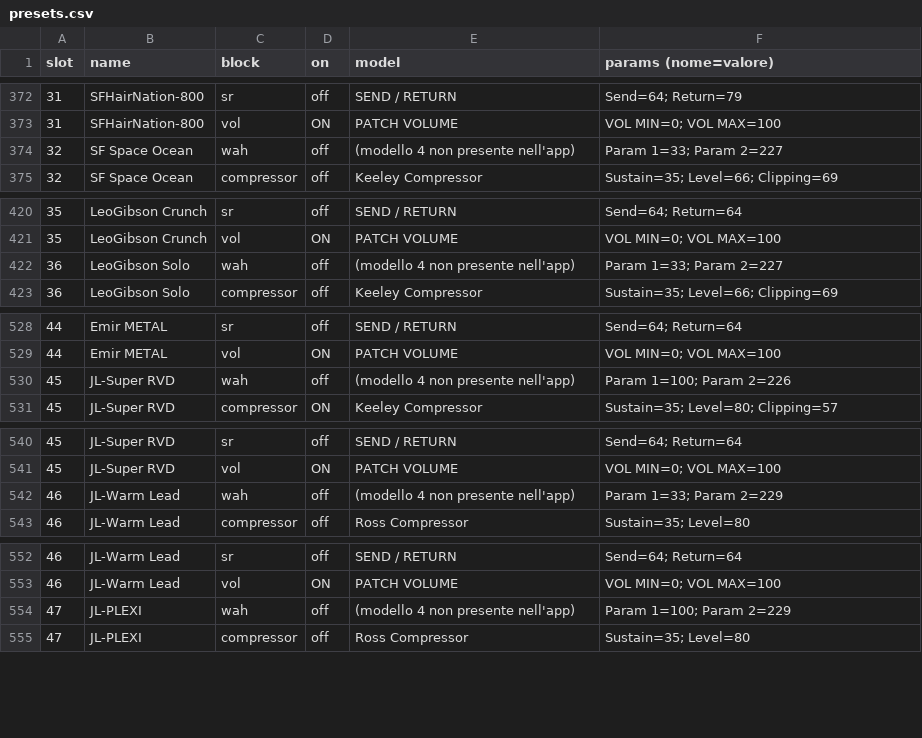
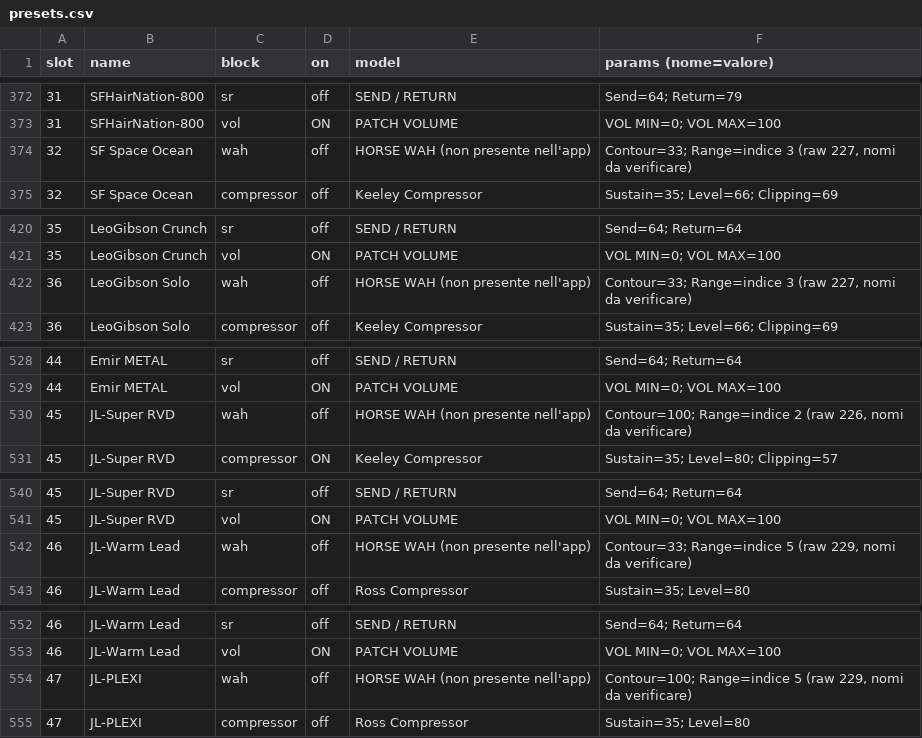
Before and after one commit to mcastilletti/Nux-MG-30-AI, a CSV file: mg30patch-export/presets.csv, drawn as a sheet; only a part is shown, gaps mark what is left out; the diff covers the shown part only.

```diff
--- a/mg30patch-export/presets.csv
+++ b/mg30patch-export/presets.csv
@@ -373,3 +373,3 @@ slot,name,block,on,model,params (nome=valore)
 31,SFHairNation-800,vol,ON,PATCH VOLUME,VOL MIN=0; VOL MAX=100
-32,SF Space Ocean,wah,off,(modello 4 non presente nell'app),Param 1=33; Param 2=227
+32,SF Space Ocean,wah,off,HORSE WAH (non presente nell'app),"Contour=33; Range=indice 3 (raw 227, nomi da verificare)"
 32,SF Space Ocean,compressor,off,Keeley Compressor,Sustain=35; Level=66; Clipping=69
@@ -421,3 +421,3 @@ slot,name,block,on,model,params (nome=valore)
 35,LeoGibson Crunch,vol,ON,PATCH VOLUME,VOL MIN=0; VOL MAX=100
-36,LeoGibson Solo,wah,off,(modello 4 non presente nell'app),Param 1=33; Param 2=227
+36,LeoGibson Solo,wah,off,HORSE WAH (non presente nell'app),"Contour=33; Range=indice 3 (raw 227, nomi da verificare)"
 36,LeoGibson Solo,compressor,off,Keeley Compressor,Sustain=35; Level=66; Clipping=69
@@ -529,3 +529,3 @@ slot,name,block,on,model,params (nome=valore)
 44,Emir METAL,vol,ON,PATCH VOLUME,VOL MIN=0; VOL MAX=100
-45,JL-Super RVD,wah,off,(modello 4 non presente nell'app),Param 1=100; Param 2=226
+45,JL-Super RVD,wah,off,HORSE WAH (non presente nell'app),"Contour=100; Range=indice 2 (raw 226, nomi da verificare)"
 45,JL-Super RVD,compressor,ON,Keeley Compressor,Sustain=35; Level=80; Clipping=57
@@ -541,3 +541,3 @@ slot,name,block,on,model,params (nome=valore)
 45,JL-Super RVD,vol,ON,PATCH VOLUME,VOL MIN=0; VOL MAX=100
-46,JL-Warm Lead,wah,off,(modello 4 non presente nell'app),Param 1=33; Param 2=229
+46,JL-Warm Lead,wah,off,HORSE WAH (non presente nell'app),"Contour=33; Range=indice 5 (raw 229, nomi da verificare)"
 46,JL-Warm Lead,compressor,off,Ross Compressor,Sustain=35; Level=80
@@ -553,3 +553,3 @@ slot,name,block,on,model,params (nome=valore)
 46,JL-Warm Lead,vol,ON,PATCH VOLUME,VOL MIN=0; VOL MAX=100
-47,JL-PLEXI,wah,off,(modello 4 non presente nell'app),Param 1=100; Param 2=229
+47,JL-PLEXI,wah,off,HORSE WAH (non presente nell'app),"Contour=100; Range=indice 5 (raw 229, nomi da verificare)"
 47,JL-PLEXI,compressor,off,Ross Compressor,Sustain=35; Level=80
```
Also changed, not shown: 18 edited cells elsewhere in this file, 3 other files.
